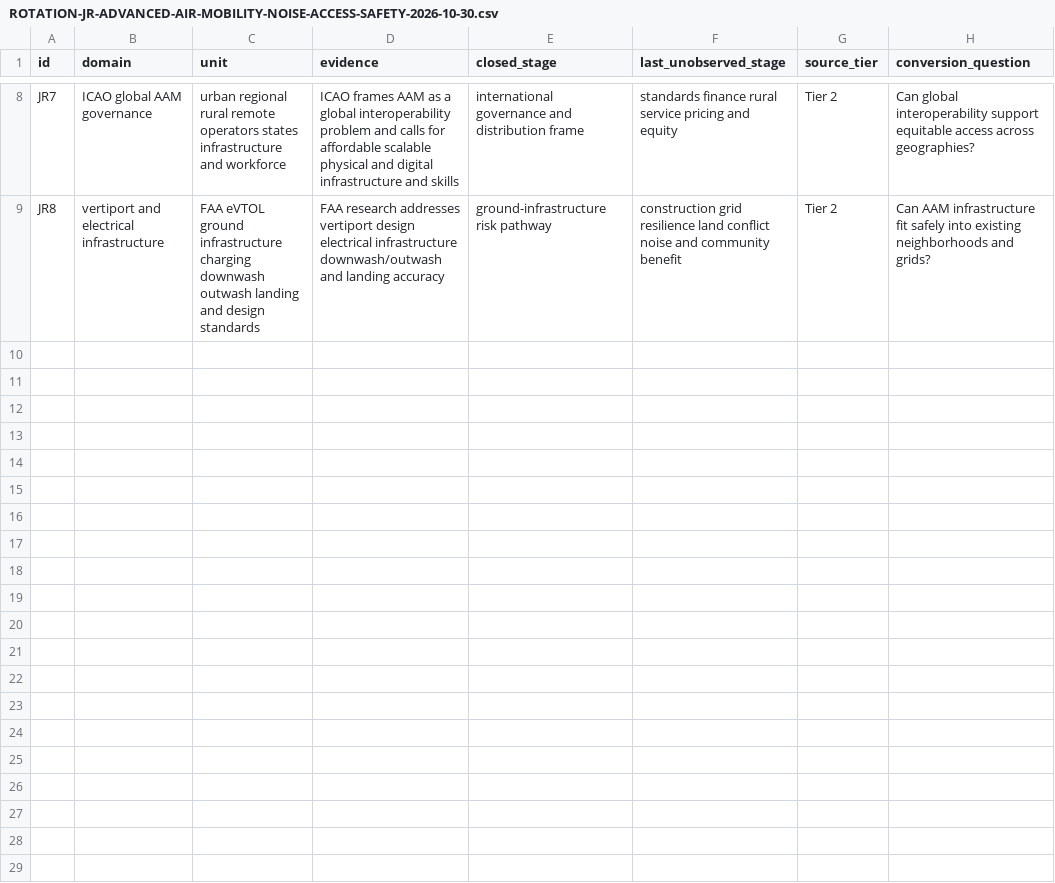
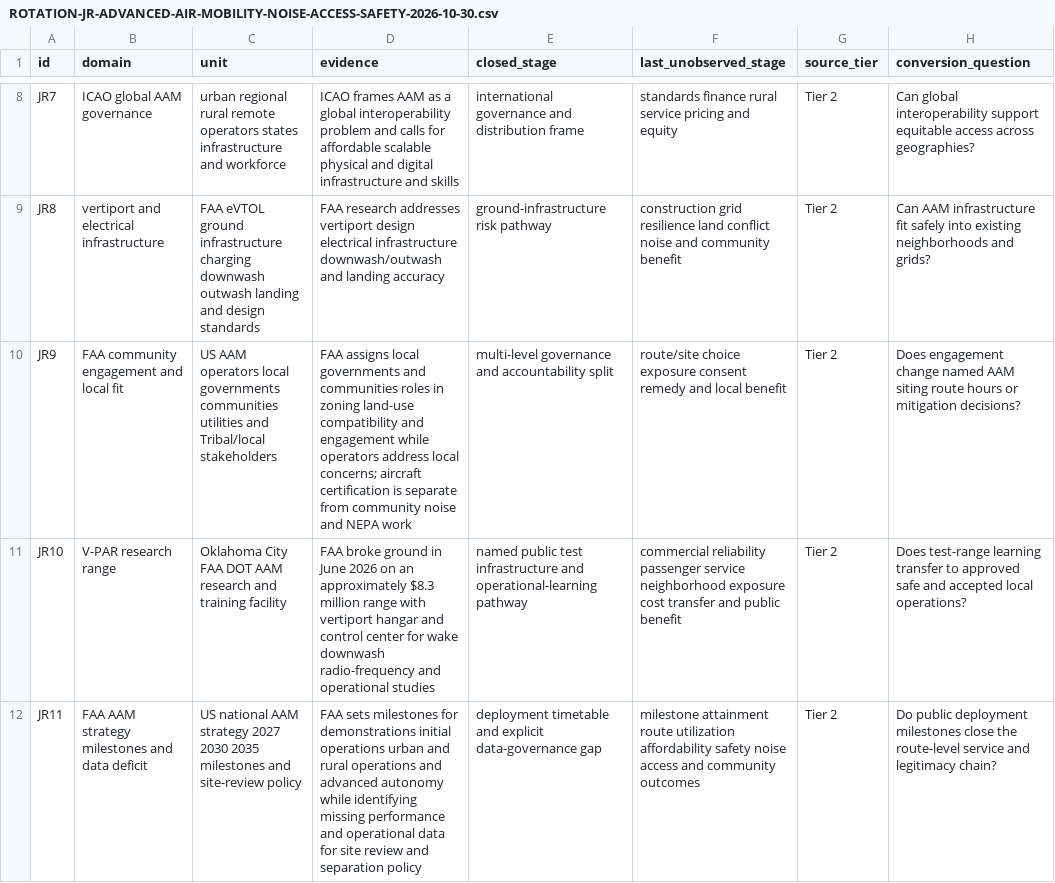
Before and after one commit to mehtama1234/cultural-geopolitical-theme-mining, a CSV file: analysis/ROTATION-JR-ADVANCED-AIR-MOBILITY-NOISE-ACCESS-SAFETY-2026-10-30.csv, drawn as a sheet; only a part is shown, gaps mark what is left out.

Commit message:
Deepen advanced air mobility governance evidence

```diff
--- a/analysis/ROTATION-JR-ADVANCED-AIR-MOBILITY-NOISE-ACCESS-SAFETY-2026-10-30.csv
+++ b/analysis/ROTATION-JR-ADVANCED-AIR-MOBILITY-NOISE-ACCESS-SAFETY-2026-10-30.csv
@@ -9 +9,4 @@ JR7,ICAO global AAM governance,urban regional rural remote operators states infr
 JR8,vertiport and electrical infrastructure,FAA eVTOL ground infrastructure charging downwash outwash landing and design standards,"FAA research addresses vertiport design electrical infrastructure downwash/outwash and landing accuracy",ground-infrastructure risk pathway,construction grid resilience land conflict noise and community benefit,Tier 2,Can AAM infrastructure fit safely into existing neighborhoods and grids?
+JR9,FAA community engagement and local fit,US AAM operators local governments communities utilities and Tribal/local stakeholders,"FAA assigns local governments and communities roles in zoning land-use compatibility and engagement while operators address local concerns; aircraft certification is separate from community noise and NEPA work",multi-level governance and accountability split,route/site choice exposure consent remedy and local benefit,Tier 2,Does engagement change named AAM siting route hours or mitigation decisions?
+JR10,V-PAR research range,Oklahoma City FAA DOT AAM research and training facility,"FAA broke ground in June 2026 on an approximately $8.3 million range with vertiport hangar and control center for wake downwash radio-frequency and operational studies",named public test infrastructure and operational-learning pathway,commercial reliability passenger service neighborhood exposure cost transfer and public benefit,Tier 2,Does test-range learning transfer to approved safe and accepted local operations?
+JR11,FAA AAM strategy milestones and data deficit,US national AAM strategy 2027 2030 2035 milestones and site-review policy,"FAA sets milestones for demonstrations initial operations urban and rural operations and advanced autonomy while identifying missing performance and operational data for site review and separation policy",deployment timetable and explicit data-governance gap,milestone attainment route utilization affordability safety noise access and community outcomes,Tier 2,Do public deployment milestones close the route-level service and legitimacy chain?
```
Also changed, not shown: 3 other files.
